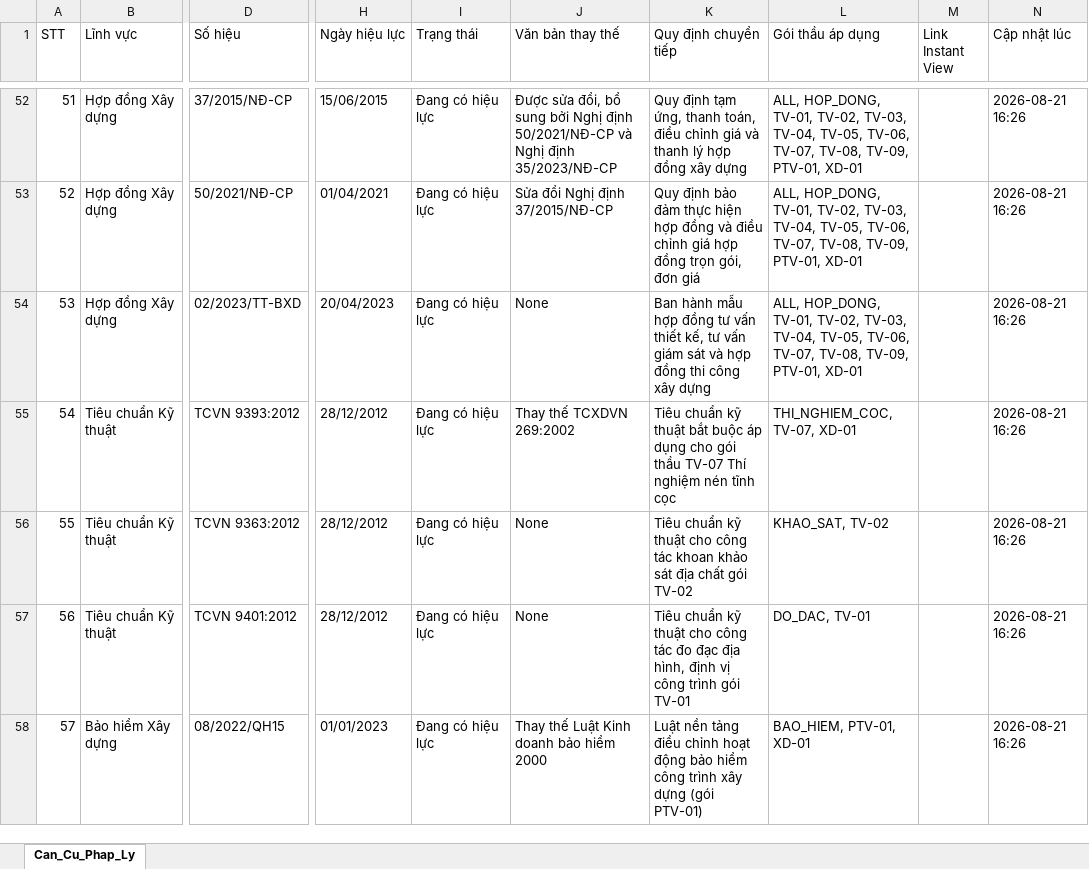
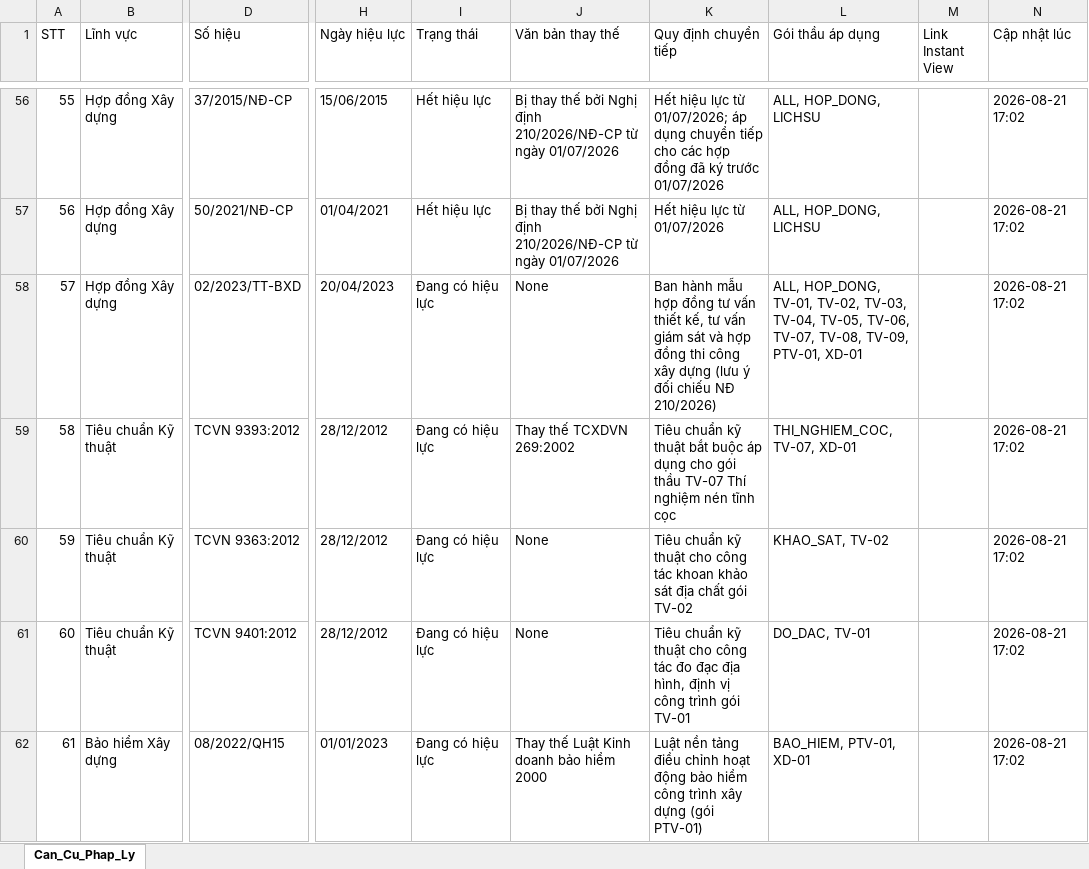
Before and after one commit to DiTrang6266/Thu-vien-PL, an Excel workbook: Kho_Can_Cu_Phap_Ly.xlsx, sheet Can_Cu_Phap_Ly, drawn as a sheet; only a part is shown, gaps mark what is left out; values as stored, in another font and other column widths than the file's, no cell formats; addresses are those after the commit; the diff covers the shown part only; the diff names each change by its address in the sheet, - before the commit and + after, or states it on an @@ line.

Commit message:
Đồng bộ 100% bản tóm tắt thực chiến và nâng cấp bộ lọc AI theo phản biện của 3 subagent

```diff
--- a/Kho_Can_Cu_Phap_Ly.xlsx (sheet Can_Cu_Phap_Ly)
+++ b/Kho_Can_Cu_Phap_Ly.xlsx (sheet Can_Cu_Phap_Ly)
@@ column A (STT) renumbered from row 5 down @@
-I56:I57 (Trạng thái): Đang có hiệu lực
+I56:I57 (Trạng thái): Hết hiệu lực
-J56 (Văn bản thay thế): Được sửa đổi, bổ sung bởi Nghị định 50/2021/NĐ-CP và Nghị định 35/2023/NĐ-CP
+J56 (Văn bản thay thế): Bị thay thế bởi Nghị định 210/2026/NĐ-CP từ ngày 01/07/2026
-K56 (Quy định chuyển tiếp): Quy định tạm ứng, thanh toán, điều chỉnh giá và thanh lý hợp đồng xây dựng
+K56 (Quy định chuyển tiếp): Hết hiệu lực từ 01/07/2026; áp dụng chuyển tiếp cho các hợp đồng đã ký trước 01/07/2026
-L56:L57 (Gói thầu áp dụng): ALL, HOP_DONG, TV-01, TV-02, TV-03, TV-04, TV-05, TV-06, TV-07, TV-08, TV-09, PTV-01, XD-01
+L56:L57 (Gói thầu áp dụng): ALL, HOP_DONG, LICHSU
-N56:N62 (Cập nhật lúc): 2026-08-21 16:26
+N56:N62 (Cập nhật lúc): 2026-08-21 17:02
-J57 (Văn bản thay thế): Sửa đổi Nghị định 37/2015/NĐ-CP
+J57 (Văn bản thay thế): Bị thay thế bởi Nghị định 210/2026/NĐ-CP từ ngày 01/07/2026
-K57 (Quy định chuyển tiếp): Quy định bảo đảm thực hiện hợp đồng và điều chỉnh giá hợp đồng trọn gói, đơn giá
+K57 (Quy định chuyển tiếp): Hết hiệu lực từ 01/07/2026
-K58 (Quy định chuyển tiếp): …xây dựng
+K58 (Quy định chuyển tiếp): …xây dựng (lưu ý đối chiếu NĐ 210/2026)
```
Also changed, not shown: 7 added rows, 1 removed row and 126 edited cells elsewhere in this sheet, cell formats, 10 other files.
